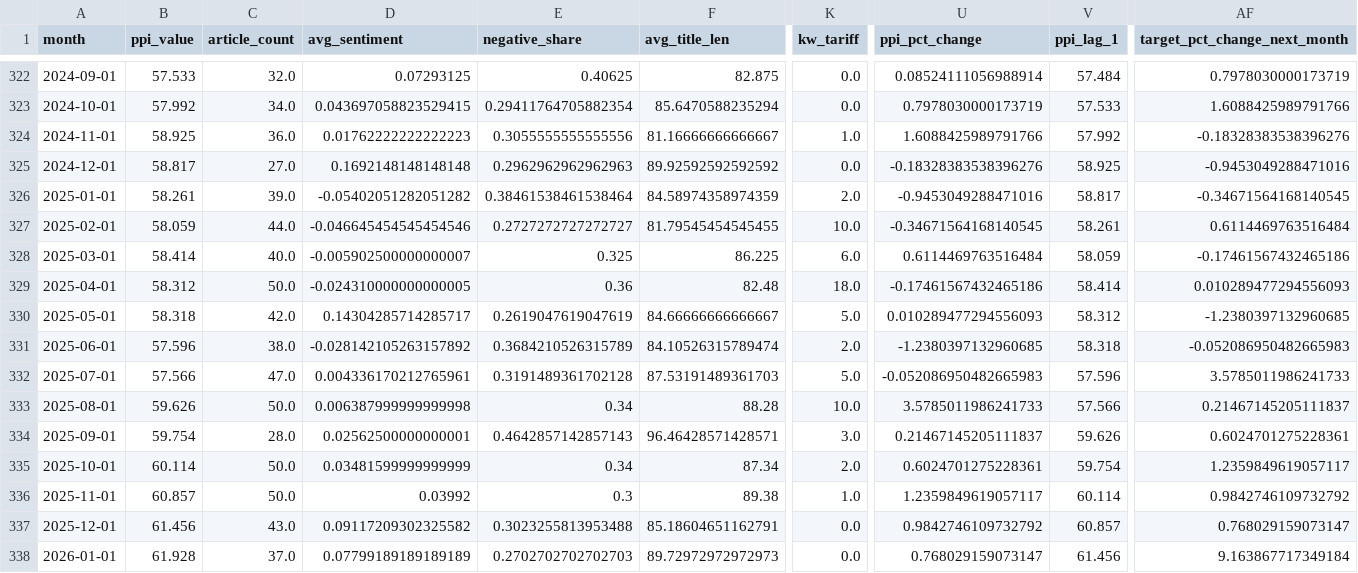
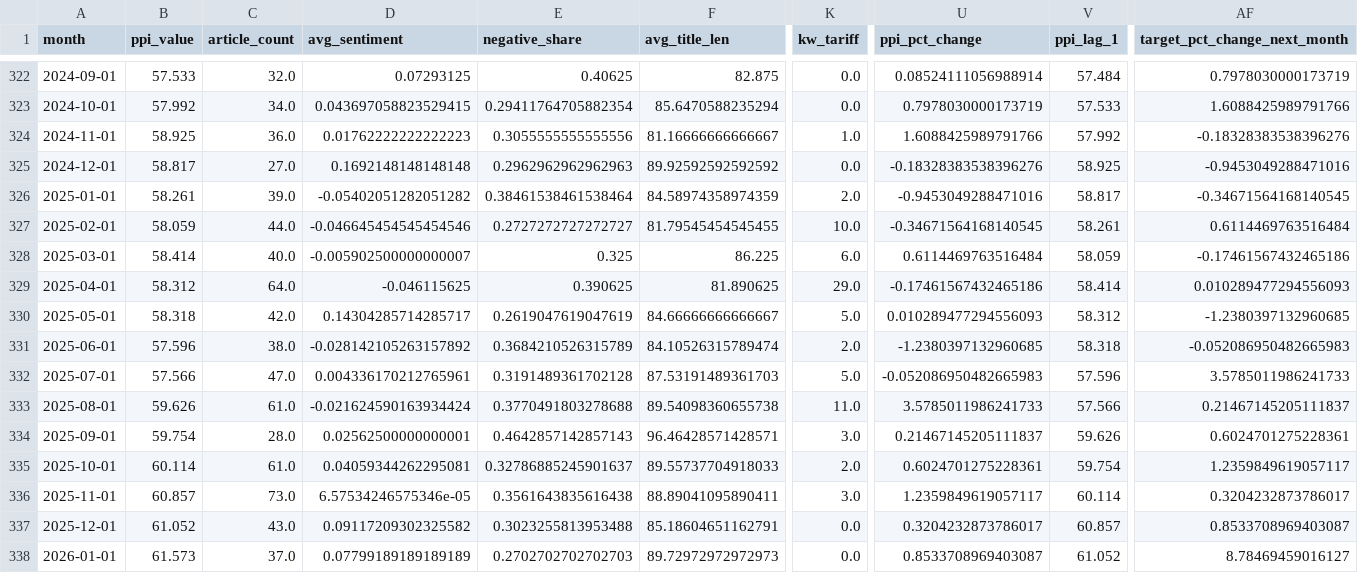
Before and after one commit to Geert98/2-Semester-Project-Electronics-Price-Pressure, a CSV file: data/processed/model_table.csv, drawn as a sheet; only a part is shown, gaps mark what is left out; the diff covers the shown part only; the diff names each change by its address in the sheet, - before the commit and + after, or states it on an @@ line.

```diff
--- a/data/processed/model_table.csv
+++ b/data/processed/model_table.csv
-C329 (article_count): 50.0
+C329 (article_count): 64.0
-D329 (avg_sentiment): -0.024310000000000005
+D329 (avg_sentiment): -0.046115625
-E329 (negative_share): 0.36
+E329 (negative_share): 0.390625
-F329 (avg_title_len): 82.48
+F329 (avg_title_len): 81.890625
-K329 (kw_tariff): 18.0
+K329 (kw_tariff): 29.0
-C333 (article_count): 50.0
+C333 (article_count): 61.0
-D333 (avg_sentiment): 0.006387999999999998
+D333 (avg_sentiment): -0.021624590163934424
-E333 (negative_share): 0.34
+E333 (negative_share): 0.3770491803278688
-F333 (avg_title_len): 88.28
+F333 (avg_title_len): 89.54098360655738
-K333 (kw_tariff): 10.0
+K333 (kw_tariff): 11.0
-C335 (article_count): 50.0
+C335 (article_count): 61.0
-D335 (avg_sentiment): 0.03481599999999999
+D335 (avg_sentiment): 0.04059344262295081
-E335 (negative_share): 0.34
+E335 (negative_share): 0.32786885245901637
-F335 (avg_title_len): 87.34
+F335 (avg_title_len): 89.55737704918033
-C336 (article_count): 50.0
+C336 (article_count): 73.0
-D336 (avg_sentiment): 0.03992
+D336 (avg_sentiment): 6.57534246575346e-05
-E336 (negative_share): 0.3
+E336 (negative_share): 0.3561643835616438
-F336 (avg_title_len): 89.38
+F336 (avg_title_len): 88.89041095890411
-K336 (kw_tariff): 1.0
+K336 (kw_tariff): 3.0
-AF336 (target_pct_change_next_month): 0.9842746109732792
+AF336 (target_pct_change_next_month): 0.3204232873786017
-B337 (ppi_value): 61.456
+B337 (ppi_value): 61.052
-U337 (ppi_pct_change): 0.9842746109732792
+U337 (ppi_pct_change): 0.3204232873786017
-AF337 (target_pct_change_next_month): 0.768029159073147
+AF337 (target_pct_change_next_month): 0.8533708969403087
-B338 (ppi_value): 61.928
+B338 (ppi_value): 61.573
-U338 (ppi_pct_change): 0.768029159073147
+U338 (ppi_pct_change): 0.8533708969403087
-V338 (ppi_lag_1): 61.456
+V338 (ppi_lag_1): 61.052
-AF338 (target_pct_change_next_month): 9.163867717349184
+AF338 (target_pct_change_next_month): 8.78469459016127
```
Also changed, not shown: 1 added row and 10 edited cells elsewhere in this file, 10 other files.
